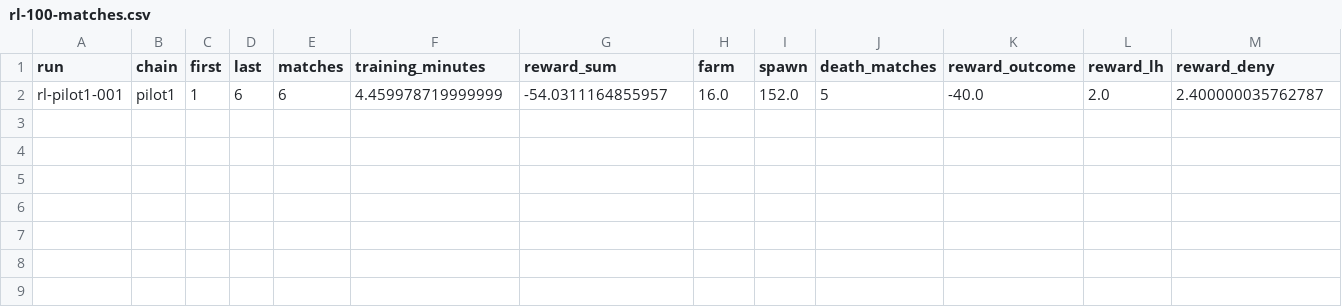
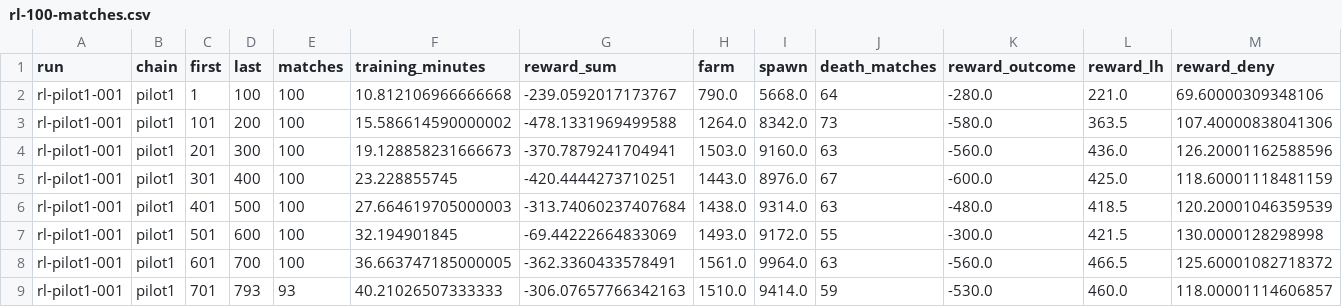
Before and after one commit to Zeltq/AMI, a CSV file: reports/P09c/rl-100-matches.csv, drawn as a sheet; only a part is shown; removed rows and columns are numbered as before the commit, all else as after; rows hold the shown columns only; the diff names each change by its address in the sheet, - before the commit and + after, or states it on an @@ line.

Commit message:
[P09c] fix: provide validated 60-minute plan to running controller

```diff
--- a/reports/P09c/rl-100-matches.csv
+++ b/reports/P09c/rl-100-matches.csv
-row 2: rl-pilot1-001 | pilot1 | 1 | 6 | 6 | 4.459978719999999 | -54.0311164855957 | 16.0 | 152.0 | 5 | -40.0 | 2.0 | 2.400000035762787
+row 2: rl-pilot1-001 | pilot1 | 1 | 100 | 100 | 10.812106966666668 | -239.0592017173767 | 790.0 | 5668.0 | 64 | -280.0 | 221.0 | 69.60000309348106
+row 3: rl-pilot1-001 | pilot1 | 101 | 200 | 100 | 15.586614590000002 | -478.1331969499588 | 1264.0 | 8342.0 | 73 | -580.0 | 363.5 | 107.40000838041306
+row 4: rl-pilot1-001 | pilot1 | 201 | 300 | 100 | 19.128858231666673 | -370.7879241704941 | 1503.0 | 9160.0 | 63 | -560.0 | 436.0 | 126.20001162588596
+row 5: rl-pilot1-001 | pilot1 | 301 | 400 | 100 | 23.228855745 | -420.4444273710251 | 1443.0 | 8976.0 | 67 | -600.0 | 425.0 | 118.60001118481159
+row 6: rl-pilot1-001 | pilot1 | 401 | 500 | 100 | 27.664619705000003 | -313.74060237407684 | 1438.0 | 9314.0 | 63 | -480.0 | 418.5 | 120.20001046359539
+row 7: rl-pilot1-001 | pilot1 | 501 | 600 | 100 | 32.194901845 | -69.44222664833069 | 1493.0 | 9172.0 | 55 | -300.0 | 421.5 | 130.0000128298998
+row 8: rl-pilot1-001 | pilot1 | 601 | 700 | 100 | 36.663747185000005 | -362.3360433578491 | 1561.0 | 9964.0 | 63 | -560.0 | 466.5 | 125.60001082718372
+row 9: rl-pilot1-001 | pilot1 | 701 | 793 | 93 | 40.21026507333333 | -306.07657766342163 | 1510.0 | 9414.0 | 59 | -530.0 | 460.0 | 118.00001114606857
```
Also changed, not shown: 9 other files.
